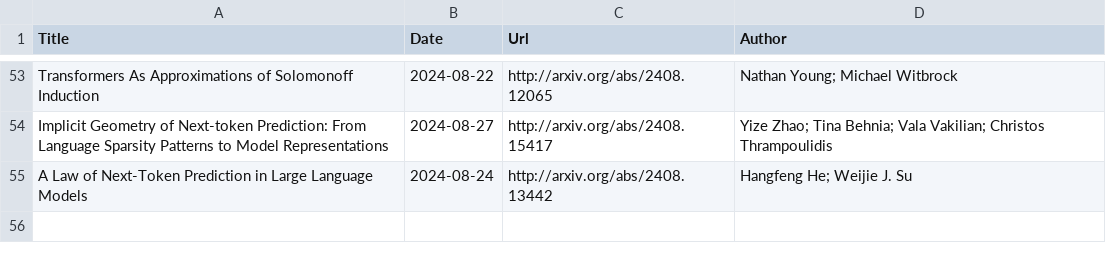
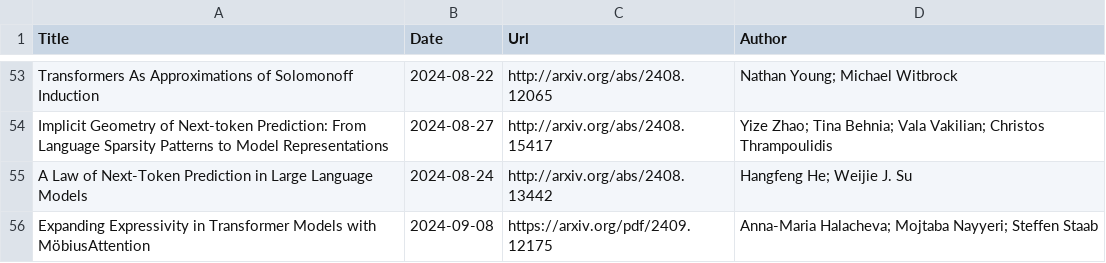
Before and after one commit to Furyton/awesome-language-model-analysis, a CSV file: papers/representational-capacity/what-can-transformer-do/papers.csv, drawn as a sheet; only a part is shown, gaps mark what is left out; the diff names each change by its address in the sheet, - before the commit and + after, or states it on an @@ line.

```diff
--- a/papers/representational-capacity/what-can-transformer-do/papers.csv
+++ b/papers/representational-capacity/what-can-transformer-do/papers.csv
+row 56: Expanding Expressivity in Transformer Models with MöbiusAttention | 2024-09-08 | https://arxiv.org/pdf/2409.12175 | Anna-Maria Halacheva; Mojtaba Nayyeri; Steffen Staab
```
Also changed, not shown: papers/phenomena-of-interest/learning/papers.csv.
